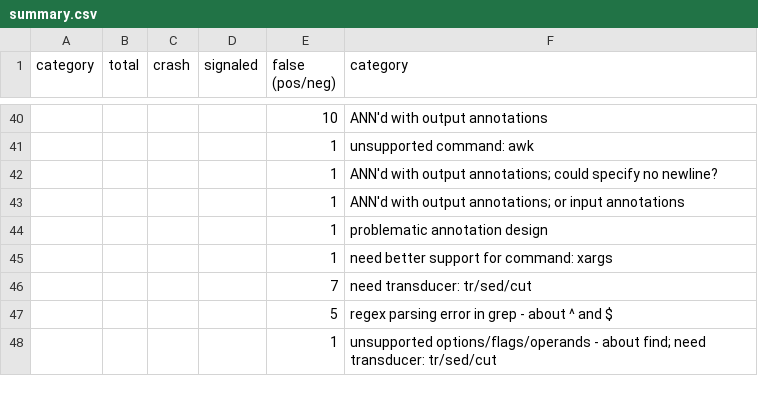
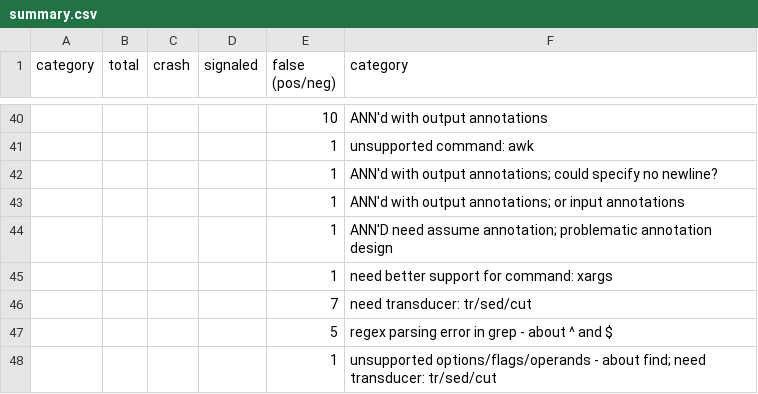
Before and after one commit to atlas-brown/rt, a CSV file: evaluation_results/raw/summary.csv, drawn as a sheet; only a part is shown, gaps mark what is left out; the diff names each change by its address in the sheet, - before the commit and + after, or states it on an @@ line.

Commit message:
update evaluation notes

```diff
--- a/evaluation_results/raw/summary.csv
+++ b/evaluation_results/raw/summary.csv
-F44 (category): problematic annotation design
+F44 (category): ANN'D need assume annotation; problematic annotation design
```
Also changed, not shown: 2 other files.
